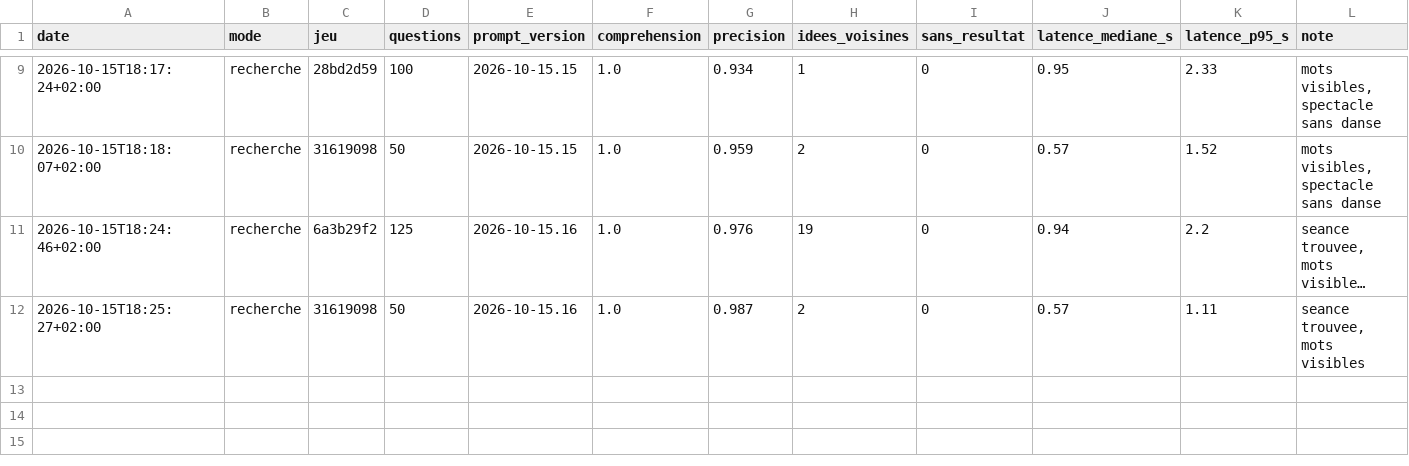
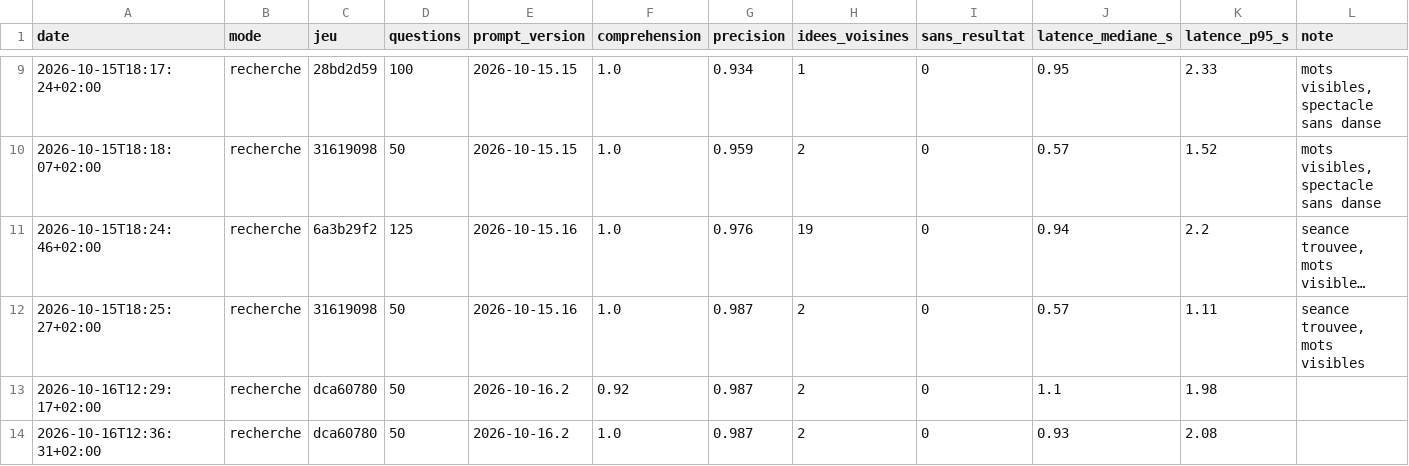
Before and after one commit to gonzalezcourrier34-glitch/SortirIA, a CSV file: benchmarks/recherche/historique.csv, drawn as a sheet; only a part is shown, gaps mark what is left out; long unchanged cells end in ….

```diff
--- a/benchmarks/recherche/historique.csv
+++ b/benchmarks/recherche/historique.csv
@@ -12 +12,3 @@
 2026-10-15T18:25:27+02:00;recherche;31619098;50;2026-10-15.16;1.0;0.987;2;0;0.57;1.11;seance trouvee, mots visibles
+2026-10-16T12:29:17+02:00;recherche;dca60780;50;2026-10-16.2;0.92;0.987;2;0;1.1;1.98;
+2026-10-16T12:36:31+02:00;recherche;dca60780;50;2026-10-16.2;1.0;0.987;2;0;0.93;2.08;
```
Also changed, not shown: 43 other files.
